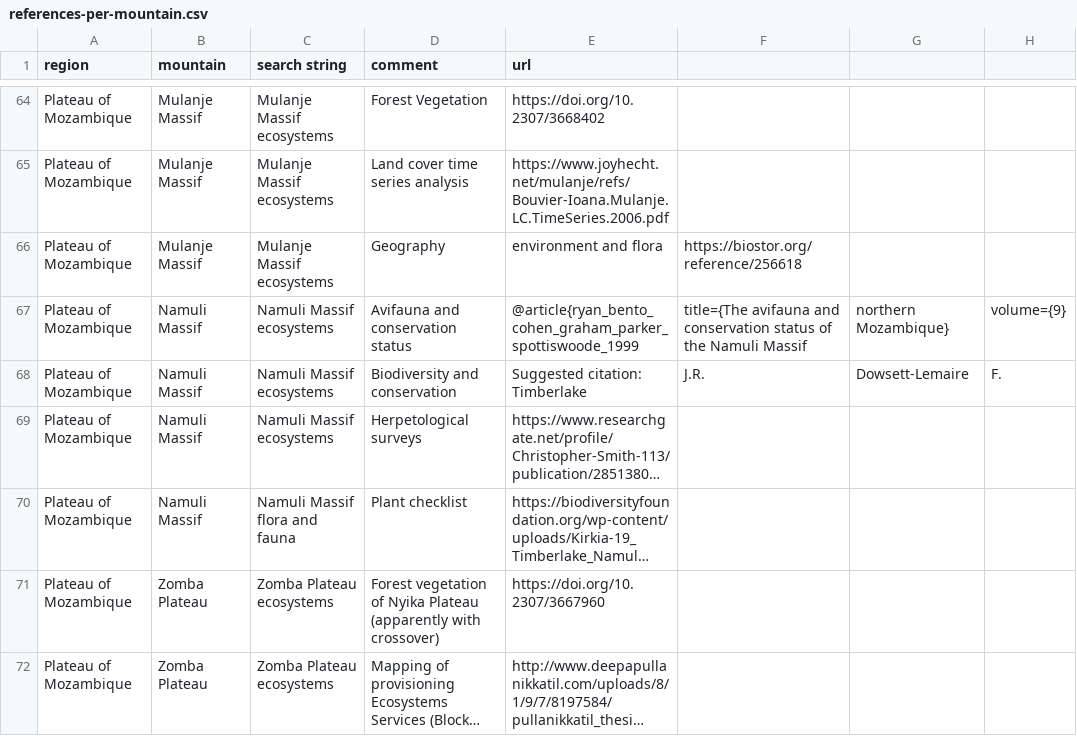
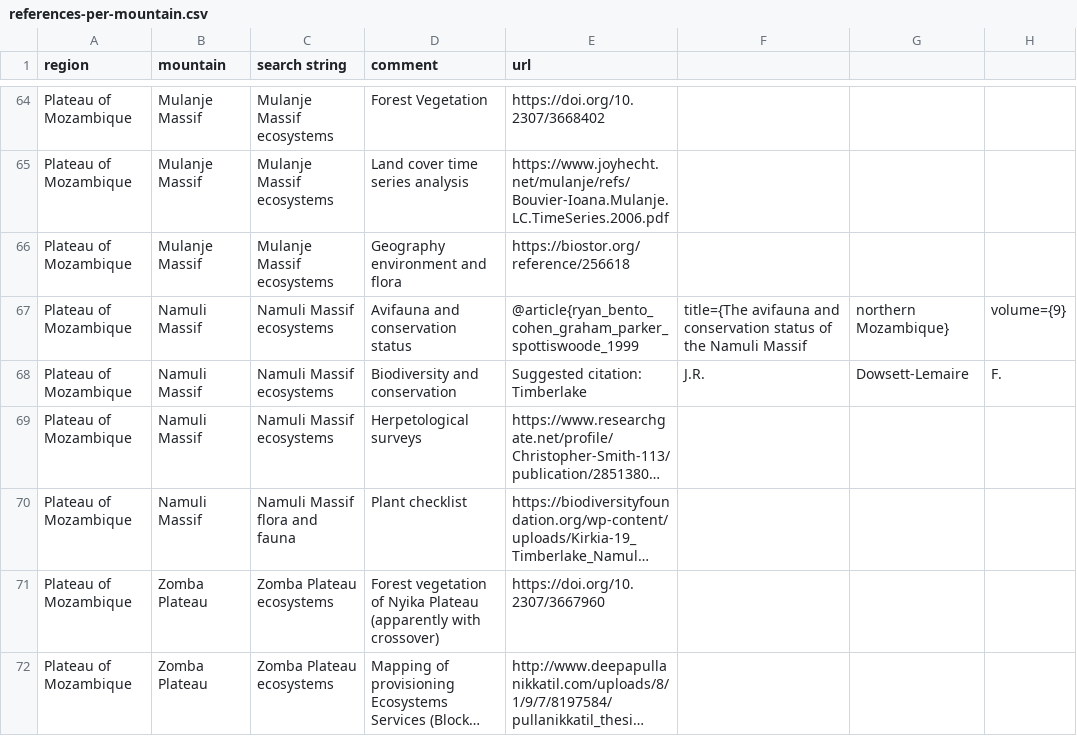
Before and after one commit to jrfep/T6.5-tropical-alpine-model-calibration, a CSV file: tables/references-per-mountain.csv, drawn as a sheet; only a part is shown, gaps mark what is left out; long unchanged cells end in …; the diff names each change by its address in the sheet, - before the commit and + after, or states it on an @@ line.

Commit message:
Update references-per-mountain.csv

```diff
--- a/tables/references-per-mountain.csv
+++ b/tables/references-per-mountain.csv
-D66 (comment): Geography
+D66 (comment): Geography environment and flora
-E66 (url): environment and flora
+E66 (url): https://biostor.org/reference/256618
-F66: https://biostor.org/reference/256618
+F66: (empty)
```
